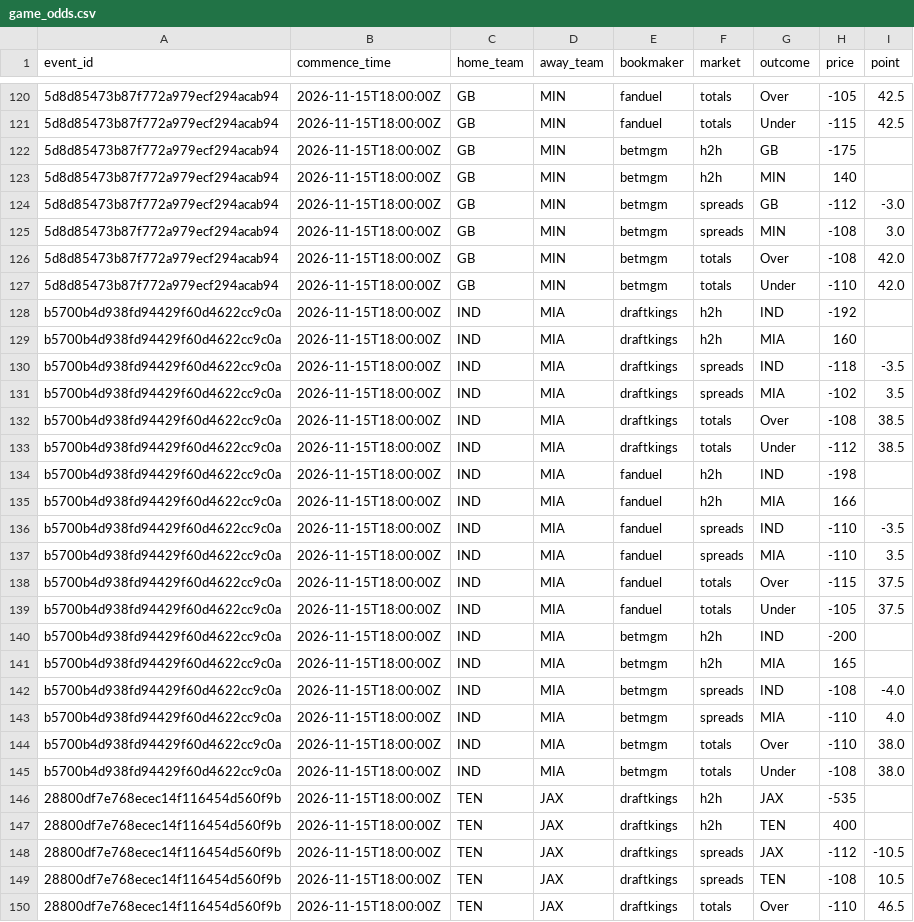
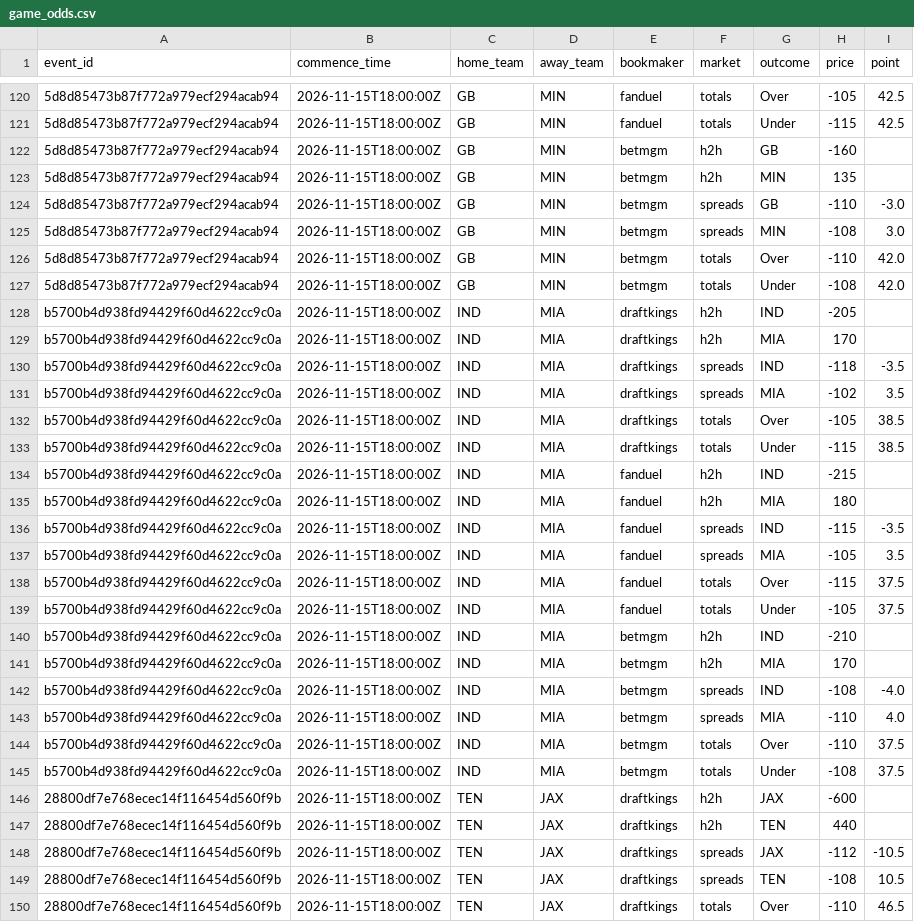
Before and after one commit to p5bf67tn9k-web/nfl-data-pipeline, a CSV file: exports/game_odds.csv, drawn as a sheet; only a part is shown, gaps mark what is left out; the diff covers the shown part only; the diff names each change by its address in the sheet, - before the commit and + after, or states it on an @@ line.

```diff
--- a/exports/game_odds.csv
+++ b/exports/game_odds.csv
-H122 (price): -175
+H122 (price): -160
-H123 (price): 140
+H123 (price): 135
-H124 (price): -112
+H124 (price): -110
-H126 (price): -108
+H126 (price): -110
-H127 (price): -110
+H127 (price): -108
-H128 (price): -192
+H128 (price): -205
-H129 (price): 160
+H129 (price): 170
-H132 (price): -108
+H132 (price): -105
-H133 (price): -112
+H133 (price): -115
-H134 (price): -198
+H134 (price): -215
-H135 (price): 166
+H135 (price): 180
-H136 (price): -110
+H136 (price): -115
-H137 (price): -110
+H137 (price): -105
-H140 (price): -200
+H140 (price): -210
-H141 (price): 165
+H141 (price): 170
-I144:I145 (point): 38.0
+I144:I145 (point): 37.5
-H146 (price): -535
+H146 (price): -600
-H147 (price): 400
+H147 (price): 440
```
Also changed, not shown: 176 edited cells elsewhere in this file, exports/injuries.csv, exports/player_stats.csv, 2 other files.
